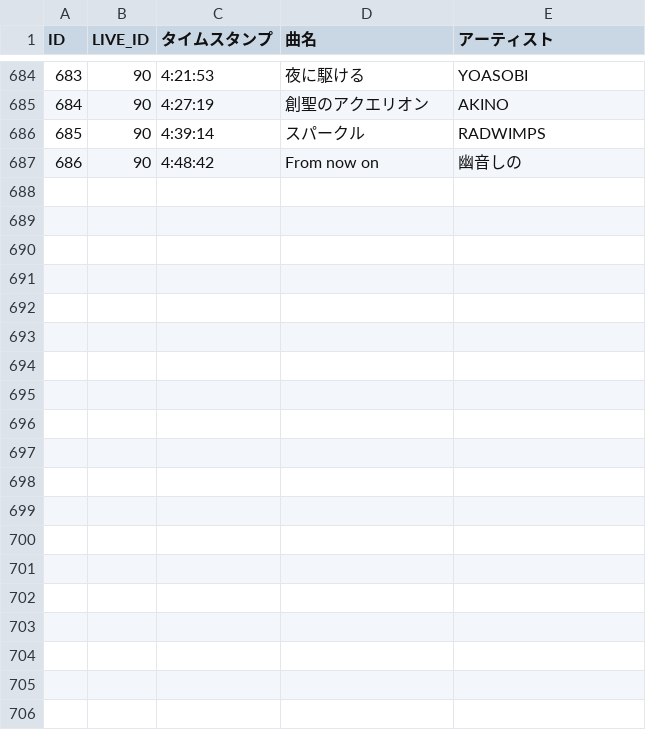
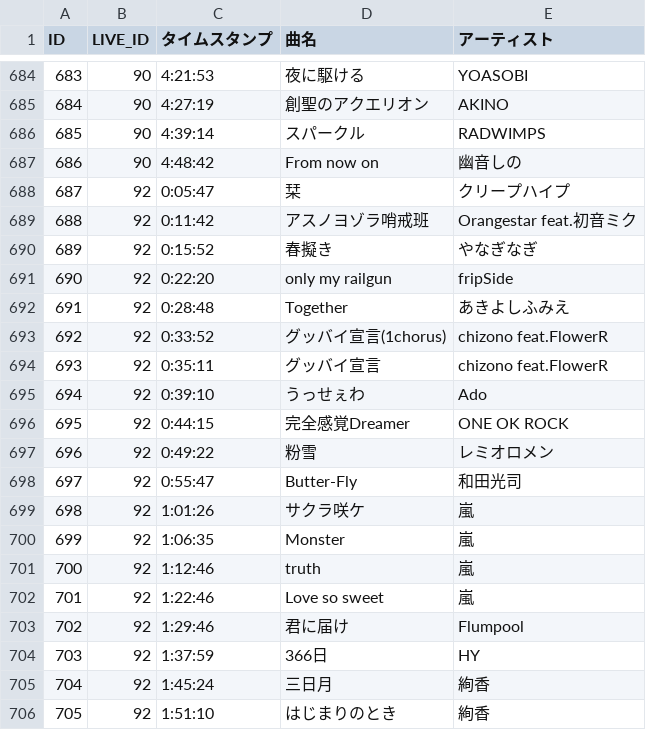
Before and after one commit to kajuen-kajuen/shinoutatime-streamlit, a TSV file: data/M_YT_LIVE_TIMESTAMP.TSV, drawn as a sheet; only a part is shown, gaps mark what is left out; the diff covers the shown part only.

```diff
--- a/data/M_YT_LIVE_TIMESTAMP.TSV
+++ b/data/M_YT_LIVE_TIMESTAMP.TSV
@@ -687 +687,20 @@ ID	LIVE_ID	タイムスタンプ	曲名	アーティスト
 686	90	4:48:42	From now on	幽音しの
+687	92	0:05:47	栞	クリープハイプ
+688	92	0:11:42	アスノヨゾラ哨戒班	Orangestar feat.初音ミク
+689	92	0:15:52	春擬き	やなぎなぎ
+690	92	0:22:20	only my railgun	fripSide
+691	92	0:28:48	Together	あきよしふみえ
+692	92	0:33:52	グッバイ宣言(1chorus)	chizono feat.FlowerR
+693	92	0:35:11	グッバイ宣言	chizono feat.FlowerR
+694	92	0:39:10	うっせぇわ	Ado
+695	92	0:44:15	完全感覚Dreamer	ONE OK ROCK
+696	92	0:49:22	粉雪	レミオロメン
+697	92	0:55:47	Butter-Fly	和田光司
+698	92	1:01:26	サクラ咲ケ	嵐
+699	92	1:06:35	Monster	嵐
+700	92	1:12:46	truth	嵐
+701	92	1:22:46	Love so sweet	嵐
+702	92	1:29:46	君に届け	Flumpool
+703	92	1:37:59	366日	HY
+704	92	1:45:24	三日月	絢香
+705	92	1:51:10	はじまりのとき	絢香
```
Also changed, not shown: 17 added rows elsewhere in this file, data/M_YT_LIVE.TSV.
